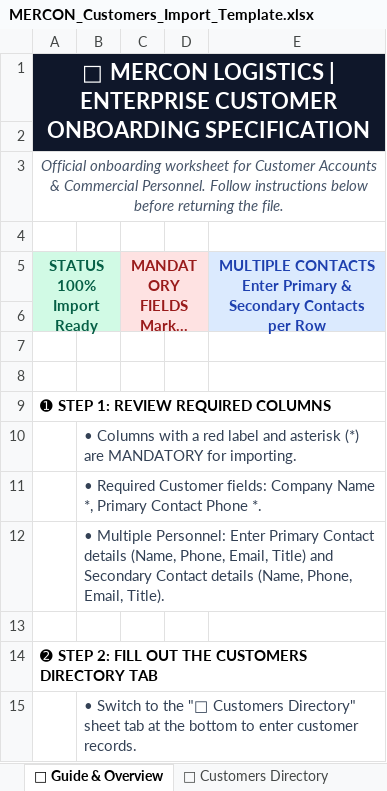
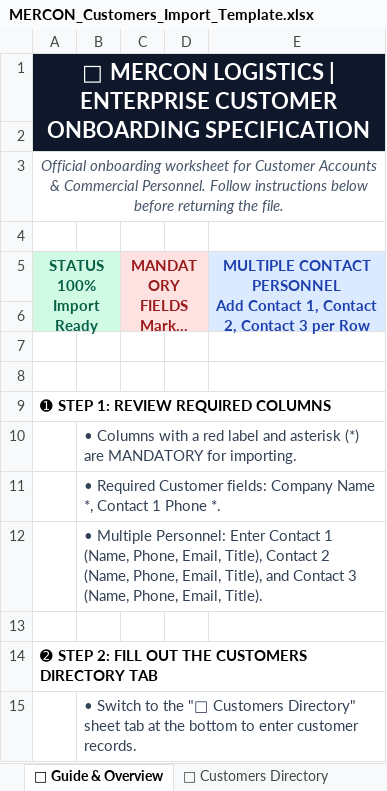
Before and after one commit to StarShape-in/MERCON, an Excel workbook: docs/templates/MERCON_Customers_Import_Template.xlsx, sheet 📌 Guide & Overview, drawn as a sheet; long unchanged cells end in …; values as stored, in another font and other column widths than the file's, no borders; ↵ is a line break in a cell; the diff names each change by its address in the sheet, - before the commit and + after, or states it on an @@ line.

Commit message:
feat(customers): place contact name and phone side-by-side and add Contact 1, 2, 3 columns to Excel template

```diff
--- a/docs/templates/MERCON_Customers_Import_Template.xlsx (sheet 📌 Guide & Overview)
+++ b/docs/templates/MERCON_Customers_Import_Template.xlsx (sheet 📌 Guide & Overview)
-E5: MULTIPLE CONTACTS ↵ Enter Primary & Secondary Contacts per Row
+E5: MULTIPLE CONTACT PERSONNEL ↵ Add Contact 1, Contact 2, Contact 3 per Row
-B11: …Name *, Primary Contact Phone *.
+B11: …Name *, Contact 1 Phone *.
-B12: …Personnel: Enter Primary Contact details (Name, Phone, Email, Title) and Secondary Contact details (Name, Phone,…
+B12: …Personnel: Enter Contact 1 (Name, Phone, Email, Title), Contact 2 (Name, Phone, Email, Title), and Contact 3 (Name, Phone,…
```
Also changed, not shown: sheet 🏢 Customers Directory, frontend/web-dashboard/public/templates/MERCON_Customers_Import_Template.xlsx, 3 other files.
